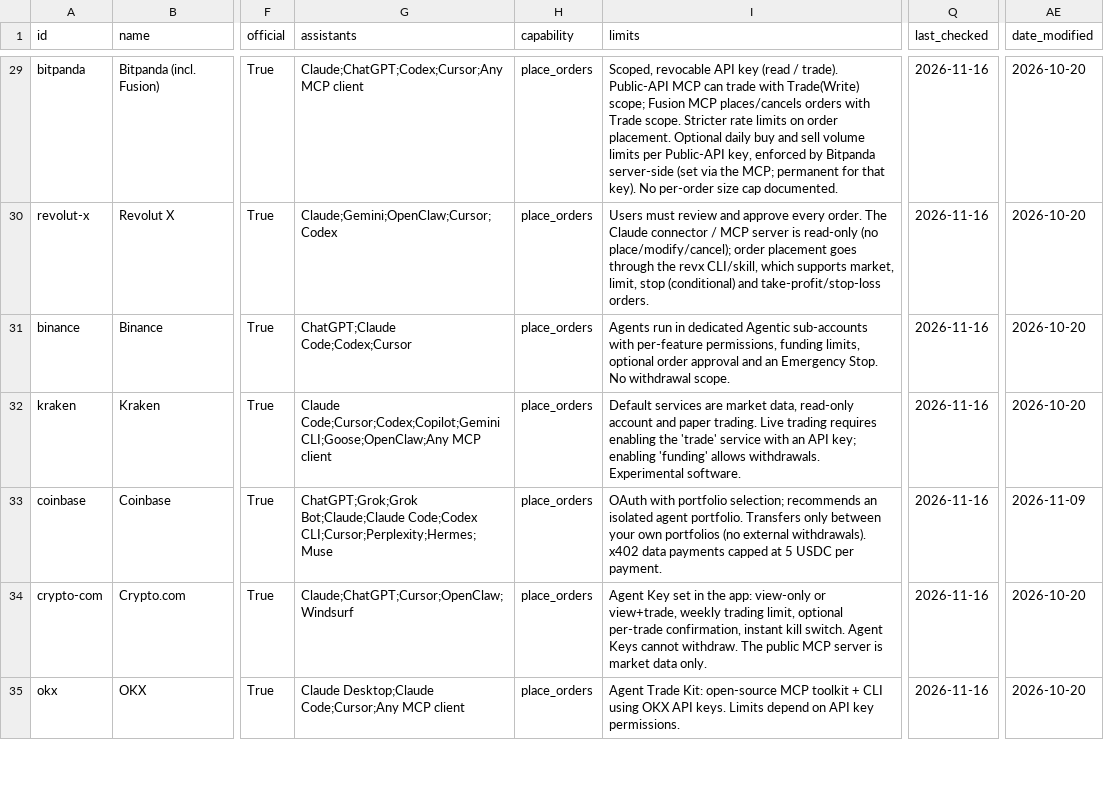
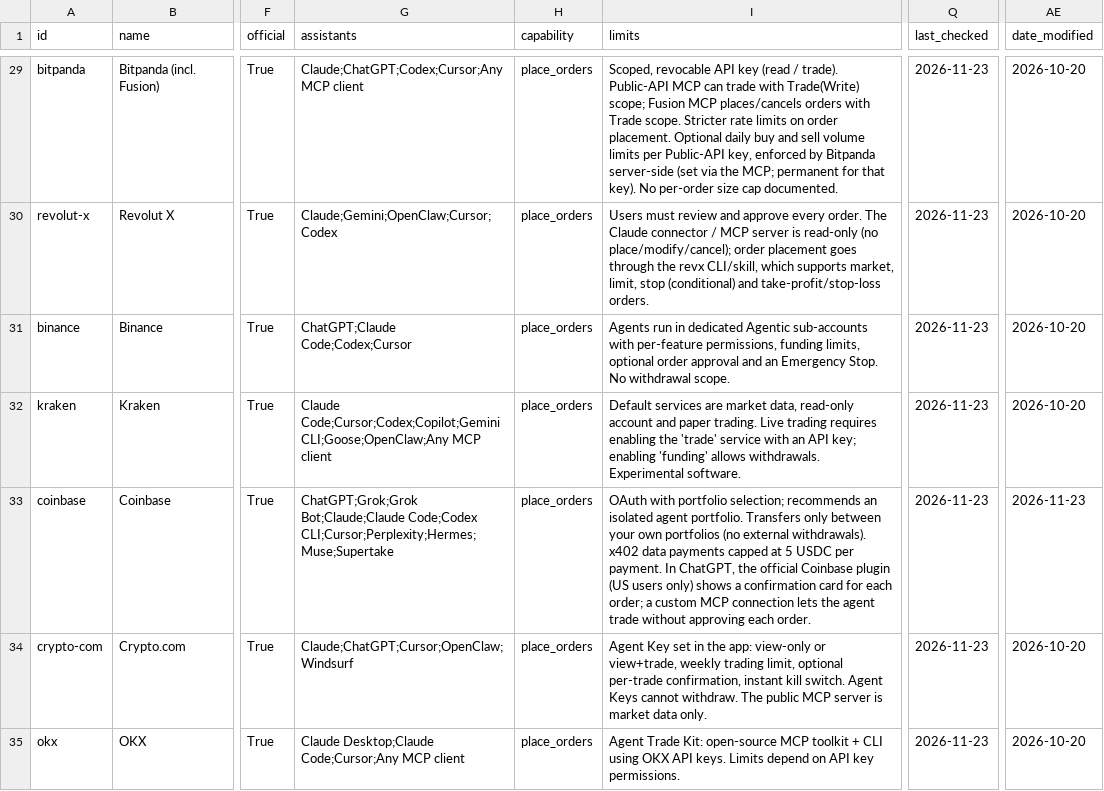
Before and after one commit to oteroag01/agentbroker-index-data, a CSV file: data/providers.csv, drawn as a sheet; only a part is shown, gaps mark what is left out; the diff covers the shown part only; the diff names each change by its address in the sheet, - before the commit and + after, or states it on an @@ line.

Commit message:
Data update 2026-11-23: Coinbase ChatGPT plugin vs custom MCP, Capital.com CFDs closed to new Spanish clients, LCX notes, weekly re-check

```diff
--- a/data/providers.csv
+++ b/data/providers.csv
-Q29:Q35 (last_checked): 2026-11-16
+Q29:Q35 (last_checked): 2026-11-23
-G33 (assistants): …Bot;Claude;Claude Code;Codex CLI;Cursor;Perplexity;Hermes;Muse
+G33 (assistants): …Bot;Claude;Claude Code;Codex CLI;Cursor;Perplexity;Hermes;Muse;Supertake
-I33 (limits): …per payment.
+I33 (limits): …per payment. In ChatGPT, the official Coinbase plugin (US users only) shows a confirmation card for each order; a custom MCP connection lets the agent trade without approving each order.
-AE33 (date_modified): 2026-11-09
+AE33 (date_modified): 2026-11-23
```
Also changed, not shown: 66 edited cells elsewhere in this file, 7 other files.
